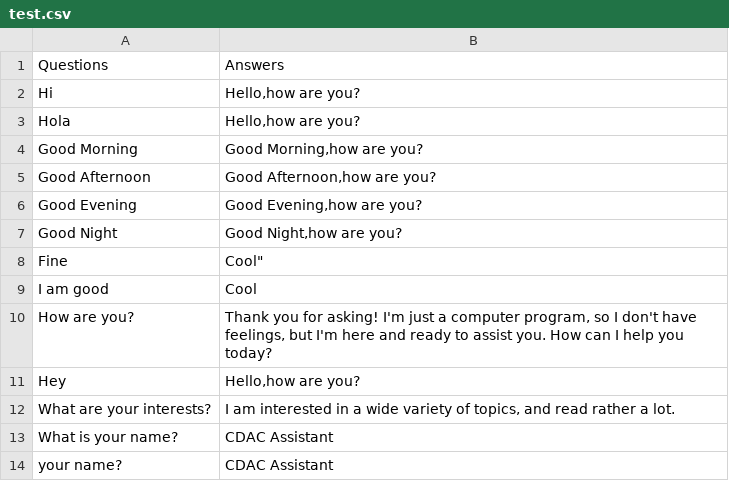
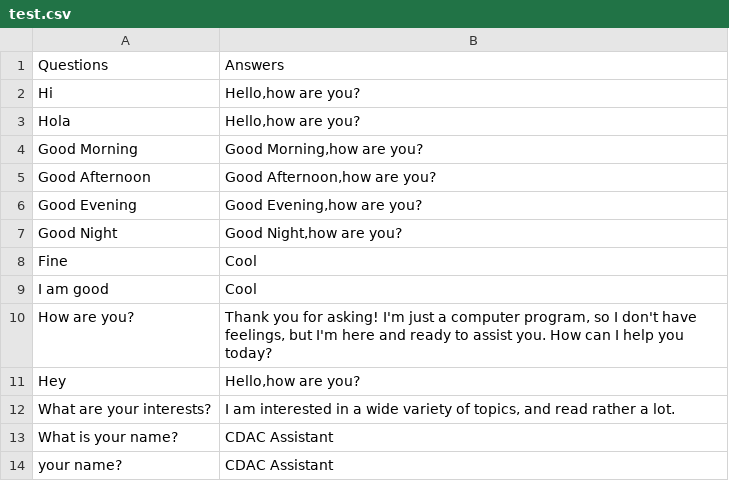
Before and after one commit to amankr27/cdac-chatbot, a CSV file: test.csv, drawn as a sheet; only a part is shown.

Commit message:
Update test.csv

```diff
--- a/test.csv
+++ b/test.csv
@@ -7,3 +7,3 @@ Questions,Answers
 "Good Night","Good Night,how are you?"
-"Fine",Cool"
+"Fine","Cool"
 "I am good","Cool"
```
